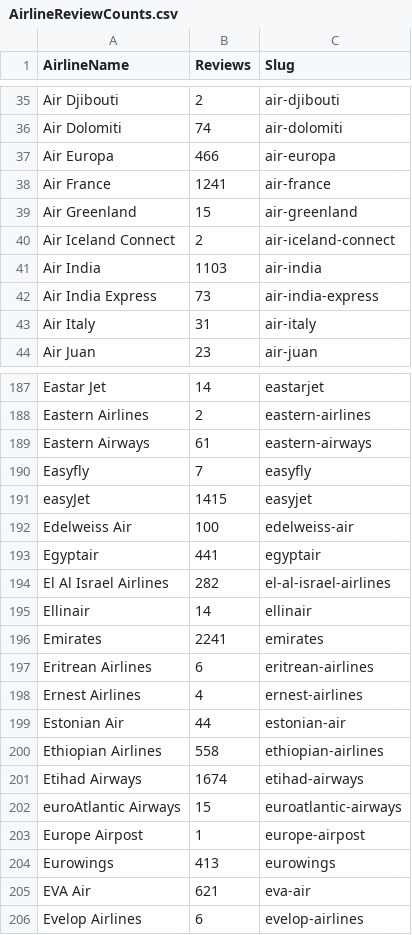
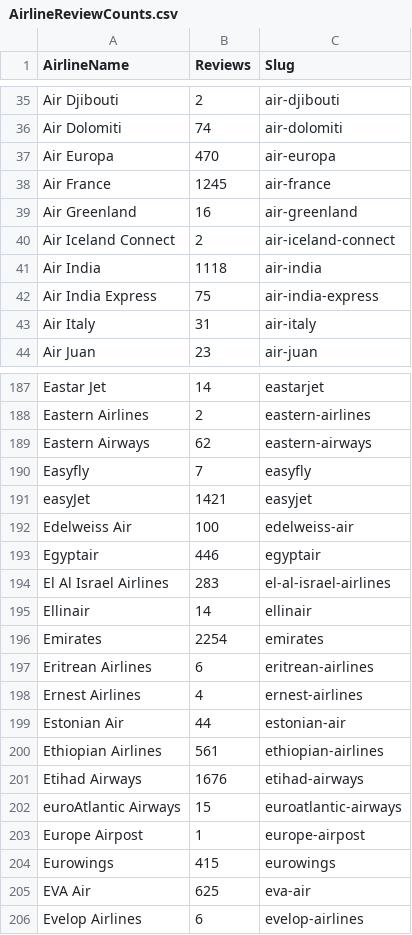
Before and after one commit to joelljungstrom/Text-Analysis-of-Airline-Reviews, a CSV file: Data/AirlineReviewCounts.csv, drawn as a sheet; only a part is shown, gaps mark what is left out; the diff covers the shown part only.

```diff
--- a/Data/AirlineReviewCounts.csv
+++ b/Data/AirlineReviewCounts.csv
@@ -36,8 +36,8 @@ Air Djibouti,2,air-djibouti
 Air Dolomiti,74,air-dolomiti
-Air Europa,466,air-europa
-Air France,1241,air-france
-Air Greenland,15,air-greenland
+Air Europa,470,air-europa
+Air France,1245,air-france
+Air Greenland,16,air-greenland
 Air Iceland Connect,2,air-iceland-connect
-Air India,1103,air-india
-Air India Express,73,air-india-express
+Air India,1118,air-india
+Air India Express,75,air-india-express
 Air Italy,31,air-italy
@@ -188,10 +188,10 @@ Eastar Jet,14,eastarjet
 Eastern Airlines,2,eastern-airlines
-Eastern Airways,61,eastern-airways
+Eastern Airways,62,eastern-airways
 Easyfly,7,easyfly
-easyJet,1415,easyjet
+easyJet,1421,easyjet
 Edelweiss Air,100,edelweiss-air
-Egyptair,441,egyptair
-El Al Israel Airlines,282,el-al-israel-airlines
+Egyptair,446,egyptair
+El Al Israel Airlines,283,el-al-israel-airlines
 Ellinair,14,ellinair
-Emirates,2241,emirates
+Emirates,2254,emirates
 Eritrean Airlines,6,eritrean-airlines
@@ -199,8 +199,8 @@ Ernest Airlines,4,ernest-airlines
 Estonian Air,44,estonian-air
-Ethiopian Airlines,558,ethiopian-airlines
-Etihad Airways,1674,etihad-airways
+Ethiopian Airlines,561,ethiopian-airlines
+Etihad Airways,1676,etihad-airways
 euroAtlantic Airways,15,euroatlantic-airways
 Europe Airpost,1,europe-airpost
-Eurowings,413,eurowings
-EVA Air,621,eva-air
+Eurowings,415,eurowings
+EVA Air,625,eva-air
 Evelop Airlines,6,evelop-airlines
```
Also changed, not shown: 1 added row and 126 edited cells elsewhere in this file, 2 other files.
